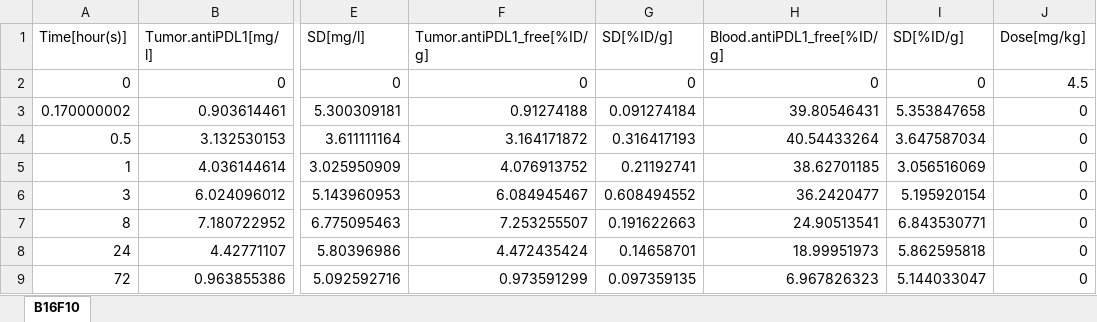
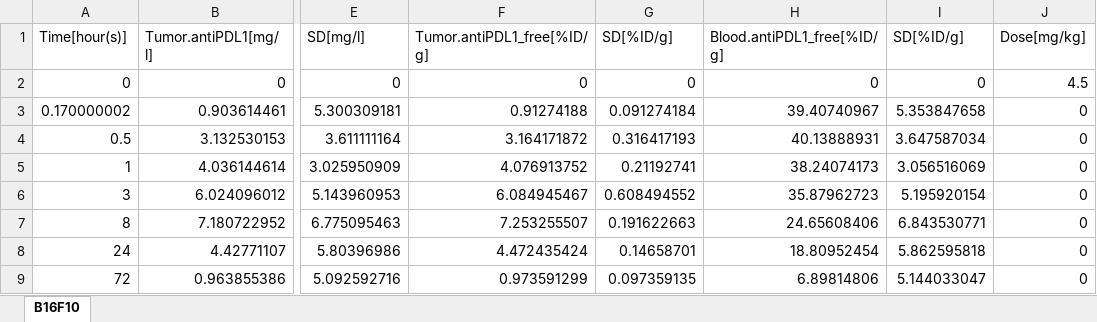
Before and after one commit to jm-tenorio-pedraza/CIT-SimBiology-Toolbox, an Excel workbook: data/Contreras_2016.xlsx, sheet B16F10, drawn as a sheet; only a part is shown, gaps mark what is left out; values as stored, in another font and other column widths than the file's, no borders; the diff names each change by its address in the sheet, - before the commit and + after, or states it on an @@ line.

```diff
--- a/data/Contreras_2016.xlsx (sheet B16F10)
+++ b/data/Contreras_2016.xlsx (sheet B16F10)
-H3 (Blood.antiPDL1_free[%ID/g]): 39.80546431
+H3 (Blood.antiPDL1_free[%ID/g]): 39.40740967
-H4 (Blood.antiPDL1_free[%ID/g]): 40.54433264
+H4 (Blood.antiPDL1_free[%ID/g]): 40.13888931
-H5 (Blood.antiPDL1_free[%ID/g]): 38.62701185
+H5 (Blood.antiPDL1_free[%ID/g]): 38.24074173
-H6 (Blood.antiPDL1_free[%ID/g]): 36.2420477
+H6 (Blood.antiPDL1_free[%ID/g]): 35.87962723
-H7 (Blood.antiPDL1_free[%ID/g]): 24.90513541
+H7 (Blood.antiPDL1_free[%ID/g]): 24.65608406
-H8 (Blood.antiPDL1_free[%ID/g]): 18.99951973
+H8 (Blood.antiPDL1_free[%ID/g]): 18.80952454
-H9 (Blood.antiPDL1_free[%ID/g]): 6.967826323
+H9 (Blood.antiPDL1_free[%ID/g]): 6.89814806
```
Also changed, not shown: 20 other files.
